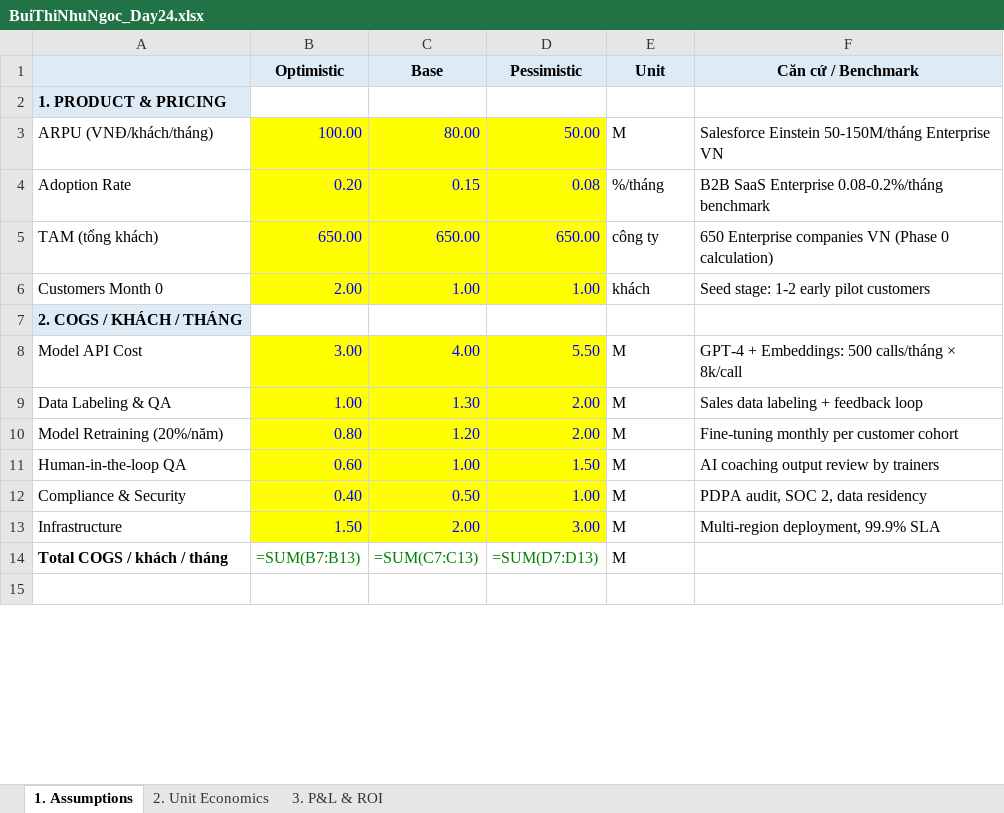
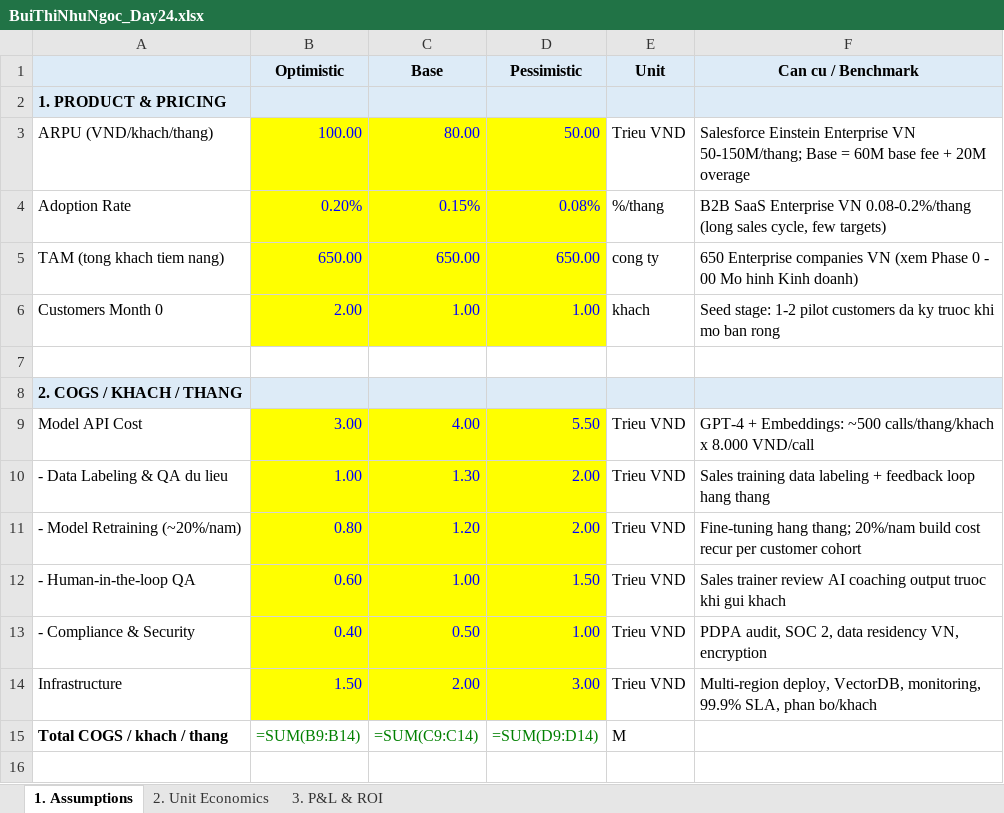
Before and after one commit to ngocc19/Track01-Day24-2A202601882-BuiThiNhuNgoc, an Excel workbook: BuiThiNhuNgoc_Day24.xlsx, sheet 1. Assumptions, drawn as a sheet; only a part is shown; values as stored, in another font and other column widths than the file's, no borders; formulas without a stored value are shown as written; addresses are those after the commit; the diff covers the shown part only; the diff names each change by its address in the sheet, - before the commit and + after, or states it on an @@ line.

```diff
--- a/BuiThiNhuNgoc_Day24.xlsx (sheet 1. Assumptions)
+++ b/BuiThiNhuNgoc_Day24.xlsx (sheet 1. Assumptions)
-F1: Căn cứ / Benchmark
+F1: Can cu / Benchmark
-B2:F2 fill: none
+B2:F2 fill: #DDEBF7
-A3: ARPU (VNĐ/khách/tháng)
+A3: ARPU (VND/khach/thang)
-E3 (Unit): M
+E3 (Unit): Trieu VND
-F3 (Can cu / Benchmark): Salesforce Einstein 50-150M/tháng Enterprise VN
+F3 (Can cu / Benchmark): Salesforce Einstein Enterprise VN 50-150M/thang; Base = 60M base fee + 20M overage
-B4 (Optimistic): 0.20
+B4 (Optimistic): 0.20%
-C4 (Base): 0.15
+C4 (Base): 0.15%
-D4 (Pessimistic): 0.08
+D4 (Pessimistic): 0.08%
-E4 (Unit): %/tháng
+E4 (Unit): %/thang
-F4 (Can cu / Benchmark): …SaaS Enterprise 0.08-0.2%/tháng benchmark
+F4 (Can cu / Benchmark): …SaaS Enterprise VN 0.08-0.2%/thang (long sales cycle, few targets)
-A5: TAM (tổng khách)
+A5: TAM (tong khach tiem nang)
-E5 (Unit): công ty
+E5 (Unit): cong ty
-F5 (Can cu / Benchmark): …companies VN (Phase 0 calculation)
+F5 (Can cu / Benchmark): …companies VN (xem Phase 0 - 00 Mo hinh Kinh doanh)
-E6 (Unit): khách
+E6 (Unit): khach
-F6 (Can cu / Benchmark): …stage: 1-2 early pilot customers
+F6 (Can cu / Benchmark): …stage: 1-2 pilot customers da ky truoc khi mo ban rong
+row 7: (empty)
-A8: 2. COGS / KHÁCH / THÁNG
+A8: 2. COGS / KHACH / THANG
-B8:F8 fill: none
+B8:F8 fill: #DDEBF7
-E9:E14 (Unit): M
+E9:E14 (Unit): Trieu VND
-F9 (Can cu / Benchmark): …+ Embeddings: 500 calls/tháng × 8k/call
+F9 (Can cu / Benchmark): …+ Embeddings: ~500 calls/thang/khach x 8.000 VND/call
-A10: Data Labeling & QA
+A10: - Data Labeling & QA du lieu
-F10 (Can cu / Benchmark): Sales data labeling + feedback loop
+F10 (Can cu / Benchmark): Sales training data labeling + feedback loop hang thang
-A11: Model Retraining (20%/năm)
+A11: - Model Retraining (~20%/nam)
-F11 (Can cu / Benchmark): Fine-tuning monthly per customer…
+F11 (Can cu / Benchmark): Fine-tuning hang thang; 20%/nam build cost recur per customer…
-A12: Human-in-the-loop QA
+A12: - Human-in-the-loop QA
-F12 (Can cu / Benchmark): AI coaching output review by trainers
+F12 (Can cu / Benchmark): Sales trainer review AI coaching output truoc khi gui khach
-A13: Compliance & Security
+A13: - Compliance & Security
-F13 (Can cu / Benchmark): PDPA audit, SOC 2, data residency
+F13 (Can cu / Benchmark): PDPA audit, SOC 2, data residency VN, encryption
-F14 (Can cu / Benchmark): Multi-region deployment, 99.9% SLA
+F14 (Can cu / Benchmark): Multi-region deploy, VectorDB, monitoring, 99.9% SLA, phan bo/khach
-A15: Total COGS / khách / tháng
+A15: Total COGS / khach / thang
-B15 (Optimistic): =SUM(B7:B13)
+B15 (Optimistic): =SUM(B9:B14)
-C15 (Base): =SUM(C7:C13)
+C15 (Base): =SUM(C9:C14)
-D15 (Pessimistic): =SUM(D7:D13)
+D15 (Pessimistic): =SUM(D9:D14)
```
Also changed, not shown: 3 added rows, 4 removed rows, 31 edited cells and cell formats elsewhere in this sheet, sheet 3. P&L & ROI, sheet 2. Unit Economics, 1 other file.
